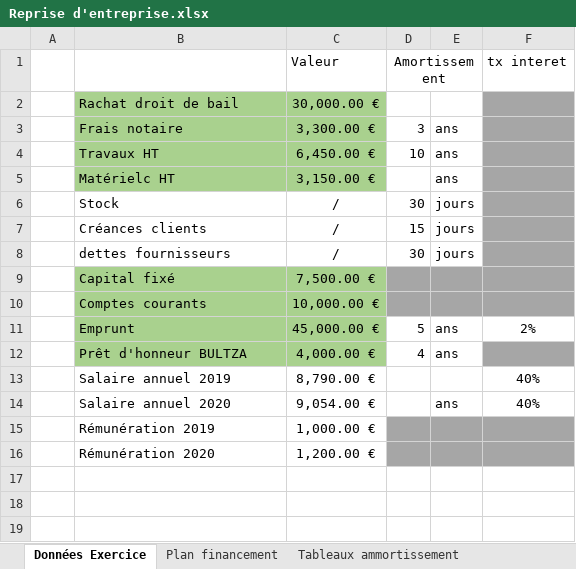
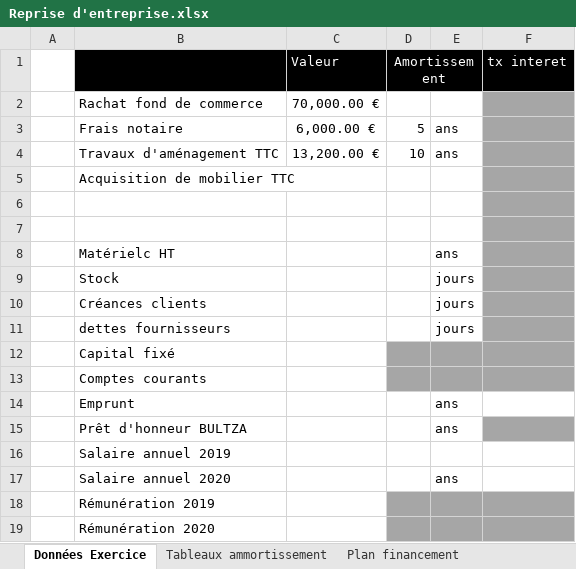
Before and after one commit to AlexandreLemoine40/repriseEntreprise, an Excel workbook: Reprise d'entreprise.xlsx, sheet Données Exercice, drawn as a sheet; values as stored, in another font and other column widths than the file's, no borders; removed rows and columns are numbered as before the commit, all else as after; the diff names each change by its address in the sheet, - before the commit and + after, or states it on an @@ line.

Commit message:
Ajout de calcul sur excel

```diff
--- a/Reprise d'entreprise.xlsx (sheet Données Exercice)
+++ b/Reprise d'entreprise.xlsx (sheet Données Exercice)
@@ sheet tab order changed: Données Exercice | Tableaux ammortissement | Plan financement @@
-B1:F1 fill: none
+B1:F1 fill: #000000
-C1:D1 text colour: black
+C1:D1 text colour: #FFFFFF
-F1 text colour: black
+F1 text colour: #FFFFFF
-row 2:  | Rachat droit de bail | 30,000.00 €
+row 2:  | Rachat fond de commerce | 70,000.00 €
-B3:C4 fill: #A9D18E
+B3:C4 fill: none
-C3 (Valeur): 3,300.00 €
+C3 (Valeur): 6,000.00 €
-D3 (Amortissement): 3
+D3 (Amortissement): 5
-B4: Travaux HT
+B4: Travaux d'aménagement TTC
-C4 (Valeur): 6,450.00 €
+C4 (Valeur): 13,200.00 €
+row 5:  | Acquisition de mobilier TTC
+row 6: (empty)
+row 7: (empty)
-B8:C8 fill: #A9D18E
+B8:C8 fill: none
-C8 (Valeur): 3,150.00 €
+C8 (Valeur): (empty)
-C9:C11 (Valeur): /
+C9:C11 (Valeur): (empty)
-D9 (Amortissement): 30
+D9 (Amortissement): (empty)
-D10 (Amortissement): 15
+D10 (Amortissement): (empty)
-D11 (Amortissement): 30
+D11 (Amortissement): (empty)
-B12:C15 fill: #A9D18E
+B12:C15 fill: none
-C12 (Valeur): 7,500.00 €
+C12 (Valeur): (empty)
-C13 (Valeur): 10,000.00 €
+C13 (Valeur): (empty)
-C14 (Valeur): 45,000.00 €
+C14 (Valeur): (empty)
-D14 (Amortissement): 5
+D14 (Amortissement): (empty)
-F14 (tx interet): 2%
+F14 (tx interet): (empty)
-C15 (Valeur): 4,000.00 €
+C15 (Valeur): (empty)
-D15 (Amortissement): 4
+D15 (Amortissement): (empty)
-C16 (Valeur): 8,790.00 €
+C16 (Valeur): (empty)
-F16:F17 (tx interet): 40%
+F16:F17 (tx interet): (empty)
-C17 (Valeur): 9,054.00 €
+C17 (Valeur): (empty)
-C18 (Valeur): 1,000.00 €
+C18 (Valeur): (empty)
-C19 (Valeur): 1,200.00 €
+C19 (Valeur): (empty)
```
Also changed, not shown: sheet Tableaux ammortissement, sheet Plan financement, sheet Tableaux remboursement, formulas that keep their value, 3 other files.
